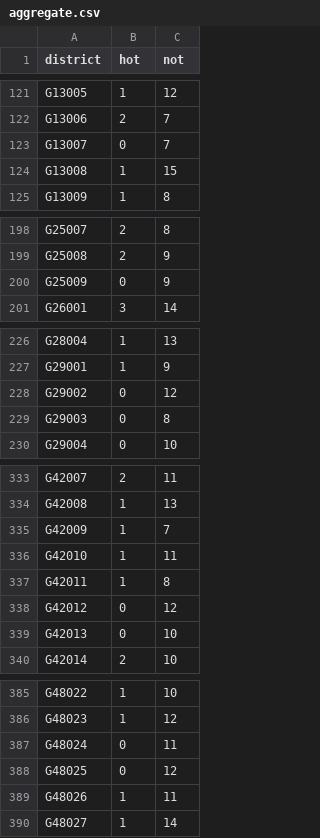
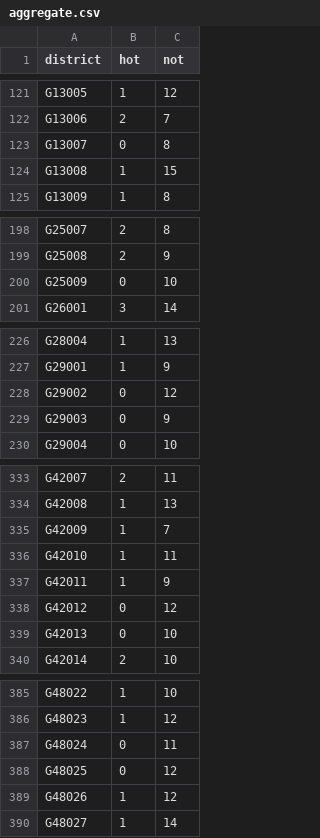
Before and after one commit to zschutzman/districts-lol, a CSV file: data/aggregate.csv, drawn as a sheet; only a part is shown, gaps mark what is left out.

Commit message:
updating data

```diff
--- a/data/aggregate.csv
+++ b/data/aggregate.csv
@@ -122,3 +122,3 @@ G13005, 1, 12
 G13006, 2, 7
-G13007, 0, 7
+G13007, 0, 8
 G13008, 1, 15
@@ -199,3 +199,3 @@ G25007, 2, 8
 G25008, 2, 9
-G25009, 0, 9
+G25009, 0, 10
 G26001, 3, 14
@@ -228,3 +228,3 @@ G29001, 1, 9
 G29002, 0, 12
-G29003, 0, 8
+G29003, 0, 9
 G29004, 0, 10
@@ -336,3 +336,3 @@ G42009, 1, 7
 G42010, 1, 11
-G42011, 1, 8
+G42011, 1, 9
 G42012, 0, 12
@@ -388,3 +388,3 @@ G48024, 0, 11
 G48025, 0, 12
-G48026, 1, 11
+G48026, 1, 12
 G48027, 1, 14
```
Also changed, not shown: 1 other file.
